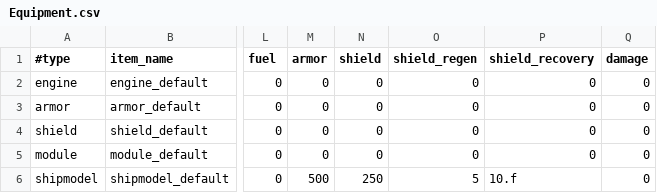
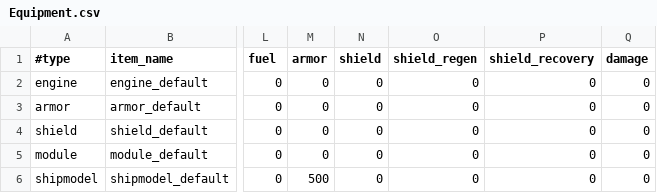
Before and after one commit to StarfighterDevTeam/StarFighter, a CSV file: Unstable/StarFighter/StarFighter/Assets/Scripts/Generated/Equipment.csv, drawn as a sheet; only a part is shown, gaps mark what is left out; the diff names each change by its address in the sheet, - before the commit and + after, or states it on an @@ line.

```diff
--- a/Unstable/StarFighter/StarFighter/Assets/Scripts/Generated/Equipment.csv
+++ b/Unstable/StarFighter/StarFighter/Assets/Scripts/Generated/Equipment.csv
-N6 (shield): 250
+N6 (shield): 0
-O6 (shield_regen): 5
+O6 (shield_regen): 0
-P6 (shield_recovery): 10.f
+P6 (shield_recovery): 0
```
Also changed, not shown: 9 other files.
